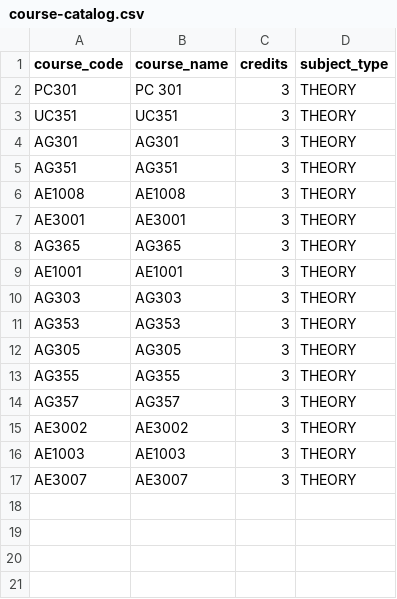
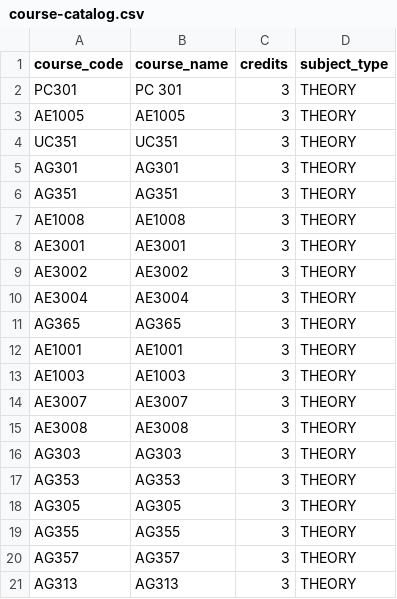
Before and after one commit to shodh-ai/Falcon, a CSV file: backend/data/departments/agriculture/course-catalog.csv, drawn as a sheet.

```diff
--- a/backend/data/departments/agriculture/course-catalog.csv
+++ b/backend/data/departments/agriculture/course-catalog.csv
@@ -2,2 +2,3 @@ course_code,course_name,credits,subject_type
 PC301,PC 301,3,THEORY
+AE1005,AE1005,3,THEORY
 UC351,UC351,3,THEORY
@@ -7,4 +8,9 @@ AE1008,AE1008,3,THEORY
 AE3001,AE3001,3,THEORY
+AE3002,AE3002,3,THEORY
+AE3004,AE3004,3,THEORY
 AG365,AG365,3,THEORY
 AE1001,AE1001,3,THEORY
+AE1003,AE1003,3,THEORY
+AE3007,AE3007,3,THEORY
+AE3008,AE3008,3,THEORY
 AG303,AG303,3,THEORY
@@ -14,4 +20,2 @@ AG355,AG355,3,THEORY
 AG357,AG357,3,THEORY
-AE3002,AE3002,3,THEORY
-AE1003,AE1003,3,THEORY
-AE3007,AE3007,3,THEORY
+AG313,AG313,3,THEORY
```
Also changed, not shown: backend/data/departments/agriculture/faculty-workload.csv, backend/data/departments/mechanical/students.csv, 4 other files.
